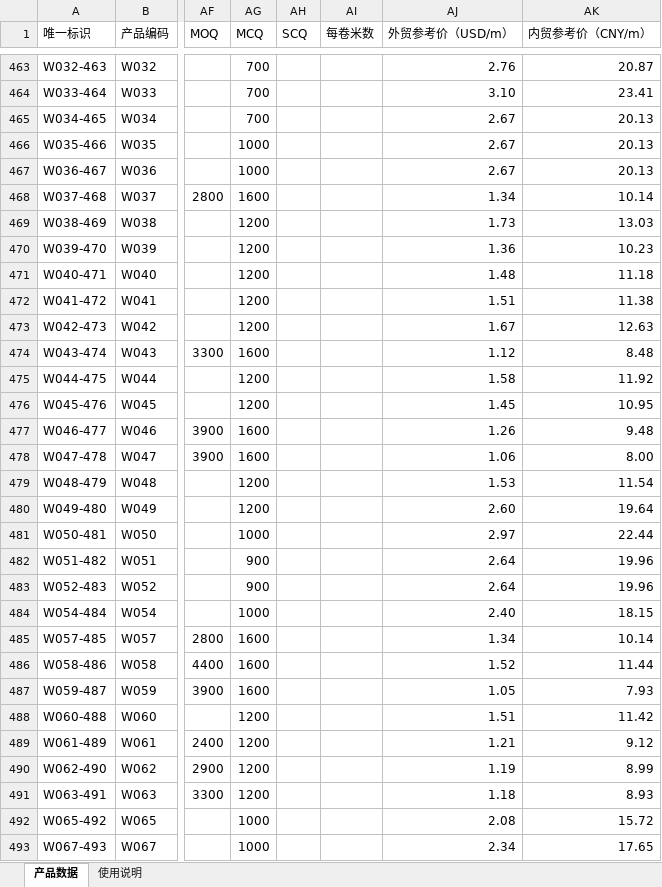
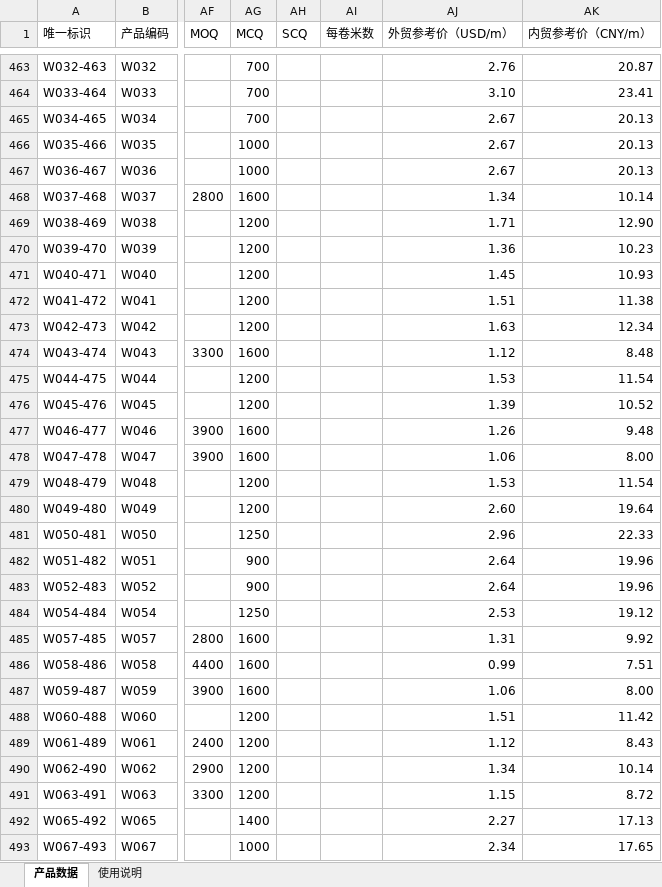
Before and after one commit to 1402540578/haihong-product-catalog, an Excel workbook: import/products.xlsx, sheet 产品数据, drawn as a sheet; only a part is shown, gaps mark what is left out; values as stored, in another font and other column widths than the file's, no cell formats; conditional formats and table styles not drawn; the diff covers the shown part only; the diff names each change by its address in the sheet, - before the commit and + after, or states it on an @@ line.

```diff
--- a/import/products.xlsx (sheet 产品数据)
+++ b/import/products.xlsx (sheet 产品数据)
-AJ469 (外贸参考价（USD/m）): 1.73
+AJ469 (外贸参考价（USD/m）): 1.71
-AK469 (内贸参考价（CNY/m）): 13.03
+AK469 (内贸参考价（CNY/m）): 12.90
-AJ471 (外贸参考价（USD/m）): 1.48
+AJ471 (外贸参考价（USD/m）): 1.45
-AK471 (内贸参考价（CNY/m）): 11.18
+AK471 (内贸参考价（CNY/m）): 10.93
-AJ473 (外贸参考价（USD/m）): 1.67
+AJ473 (外贸参考价（USD/m）): 1.63
-AK473 (内贸参考价（CNY/m）): 12.63
+AK473 (内贸参考价（CNY/m）): 12.34
-AJ475 (外贸参考价（USD/m）): 1.58
+AJ475 (外贸参考价（USD/m）): 1.53
-AK475 (内贸参考价（CNY/m）): 11.92
+AK475 (内贸参考价（CNY/m）): 11.54
-AJ476 (外贸参考价（USD/m）): 1.45
+AJ476 (外贸参考价（USD/m）): 1.39
-AK476 (内贸参考价（CNY/m）): 10.95
+AK476 (内贸参考价（CNY/m）): 10.52
-AG481 (MCQ): 1000
+AG481 (MCQ): 1250
-AJ481 (外贸参考价（USD/m）): 2.97
+AJ481 (外贸参考价（USD/m）): 2.96
-AK481 (内贸参考价（CNY/m）): 22.44
+AK481 (内贸参考价（CNY/m）): 22.33
-AG484 (MCQ): 1000
+AG484 (MCQ): 1250
-AJ484 (外贸参考价（USD/m）): 2.40
+AJ484 (外贸参考价（USD/m）): 2.53
-AK484 (内贸参考价（CNY/m）): 18.15
+AK484 (内贸参考价（CNY/m）): 19.12
-AJ485 (外贸参考价（USD/m）): 1.34
+AJ485 (外贸参考价（USD/m）): 1.31
-AK485 (内贸参考价（CNY/m）): 10.14
+AK485 (内贸参考价（CNY/m）): 9.92
-AJ486 (外贸参考价（USD/m）): 1.52
+AJ486 (外贸参考价（USD/m）): 0.99
-AK486 (内贸参考价（CNY/m）): 11.44
+AK486 (内贸参考价（CNY/m）): 7.51
-AJ487 (外贸参考价（USD/m）): 1.05
+AJ487 (外贸参考价（USD/m）): 1.06
-AK487 (内贸参考价（CNY/m）): 7.93
+AK487 (内贸参考价（CNY/m）): 8.00
-AJ489 (外贸参考价（USD/m）): 1.21
+AJ489 (外贸参考价（USD/m）): 1.12
-AK489 (内贸参考价（CNY/m）): 9.12
+AK489 (内贸参考价（CNY/m）): 8.43
-AJ490 (外贸参考价（USD/m）): 1.19
+AJ490 (外贸参考价（USD/m）): 1.34
-AK490 (内贸参考价（CNY/m）): 8.99
+AK490 (内贸参考价（CNY/m）): 10.14
-AJ491 (外贸参考价（USD/m）): 1.18
+AJ491 (外贸参考价（USD/m）): 1.15
-AK491 (内贸参考价（CNY/m）): 8.93
+AK491 (内贸参考价（CNY/m）): 8.72
-AG492 (MCQ): 1000
+AG492 (MCQ): 1400
-AJ492 (外贸参考价（USD/m）): 2.08
+AJ492 (外贸参考价（USD/m）): 2.27
-AK492 (内贸参考价（CNY/m）): 15.72
+AK492 (内贸参考价（CNY/m）): 17.13
```
Also changed, not shown: 40 added rows and 174 edited cells elsewhere in this sheet, cell formats.
